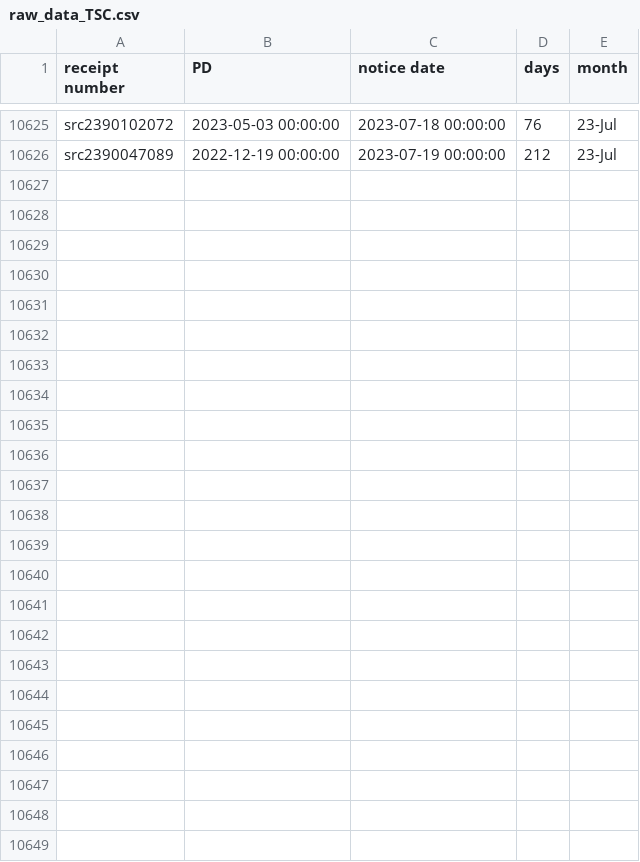
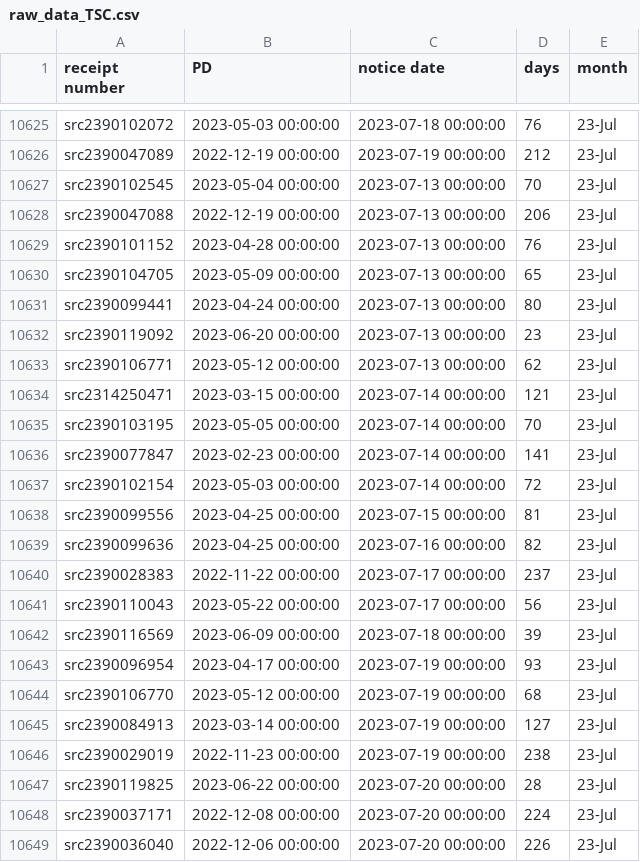
Before and after one commit to happy-fish-01/National_interest_waiver_waittime, a CSV file: raw_data_TSC.csv, drawn as a sheet; only a part is shown, gaps mark what is left out.

```diff
--- a/raw_data_TSC.csv
+++ b/raw_data_TSC.csv
@@ -10626 +10626,24 @@ src2390102072,2023-05-03 00:00:00,2023-07-18 00:00:00,76,23-Jul
 src2390047089,2022-12-19 00:00:00,2023-07-19 00:00:00,212,23-Jul
+src2390102545,2023-05-04 00:00:00,2023-07-13 00:00:00,70,23-Jul
+src2390047088,2022-12-19 00:00:00,2023-07-13 00:00:00,206,23-Jul
+src2390101152,2023-04-28 00:00:00,2023-07-13 00:00:00,76,23-Jul
+src2390104705,2023-05-09 00:00:00,2023-07-13 00:00:00,65,23-Jul
+src2390099441,2023-04-24 00:00:00,2023-07-13 00:00:00,80,23-Jul
+src2390119092,2023-06-20 00:00:00,2023-07-13 00:00:00,23,23-Jul
+src2390106771,2023-05-12 00:00:00,2023-07-13 00:00:00,62,23-Jul
+src2314250471,2023-03-15 00:00:00,2023-07-14 00:00:00,121,23-Jul
+src2390103195,2023-05-05 00:00:00,2023-07-14 00:00:00,70,23-Jul
+src2390077847,2023-02-23 00:00:00,2023-07-14 00:00:00,141,23-Jul
+src2390102154,2023-05-03 00:00:00,2023-07-14 00:00:00,72,23-Jul
+src2390099556,2023-04-25 00:00:00,2023-07-15 00:00:00,81,23-Jul
+src2390099636,2023-04-25 00:00:00,2023-07-16 00:00:00,82,23-Jul
+src2390028383,2022-11-22 00:00:00,2023-07-17 00:00:00,237,23-Jul
+src2390110043,2023-05-22 00:00:00,2023-07-17 00:00:00,56,23-Jul
+src2390116569,2023-06-09 00:00:00,2023-07-18 00:00:00,39,23-Jul
+src2390096954,2023-04-17 00:00:00,2023-07-19 00:00:00,93,23-Jul
+src2390106770,2023-05-12 00:00:00,2023-07-19 00:00:00,68,23-Jul
+src2390084913,2023-03-14 00:00:00,2023-07-19 00:00:00,127,23-Jul
+src2390029019,2022-11-23 00:00:00,2023-07-19 00:00:00,238,23-Jul
+src2390119825,2023-06-22 00:00:00,2023-07-20 00:00:00,28,23-Jul
+src2390037171,2022-12-08 00:00:00,2023-07-20 00:00:00,224,23-Jul
+src2390036040,2022-12-06 00:00:00,2023-07-20 00:00:00,226,23-Jul
```
Also changed, not shown: raw_data_NSC.csv, 3 other files.
